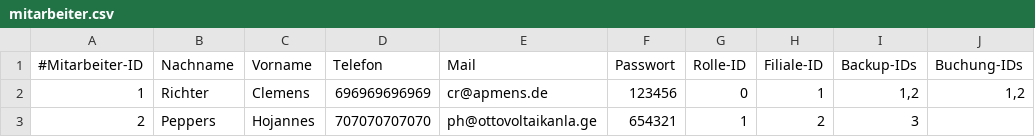
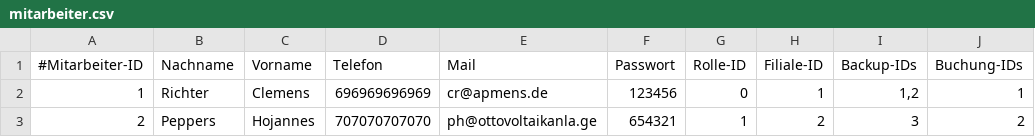
Before and after one commit to JPHelios/SWE_Programmentwurf, a CSV file: Code/src/main/resources/database/mitarbeiter.csv, drawn as a sheet.

```diff
--- a/Code/src/main/resources/database/mitarbeiter.csv
+++ b/Code/src/main/resources/database/mitarbeiter.csv
@@ -1,3 +1,3 @@
 #Mitarbeiter-ID;Nachname;Vorname;Telefon;Mail;Passwort;Rolle-ID;Filiale-ID;Backup-IDs;Buchung-IDs
-1;Richter;Clemens;696969696969;cr@apmens.de;123456;0;1;1,2;1,2
-2;Peppers;Hojannes;707070707070;ph@ottovoltaikanla.ge;654321;1;2;3;
+1;Richter;Clemens;696969696969;cr@apmens.de;123456;0;1;1,2;1
+2;Peppers;Hojannes;707070707070;ph@ottovoltaikanla.ge;654321;1;2;3;2
```
Also changed, not shown: 3 other files.
